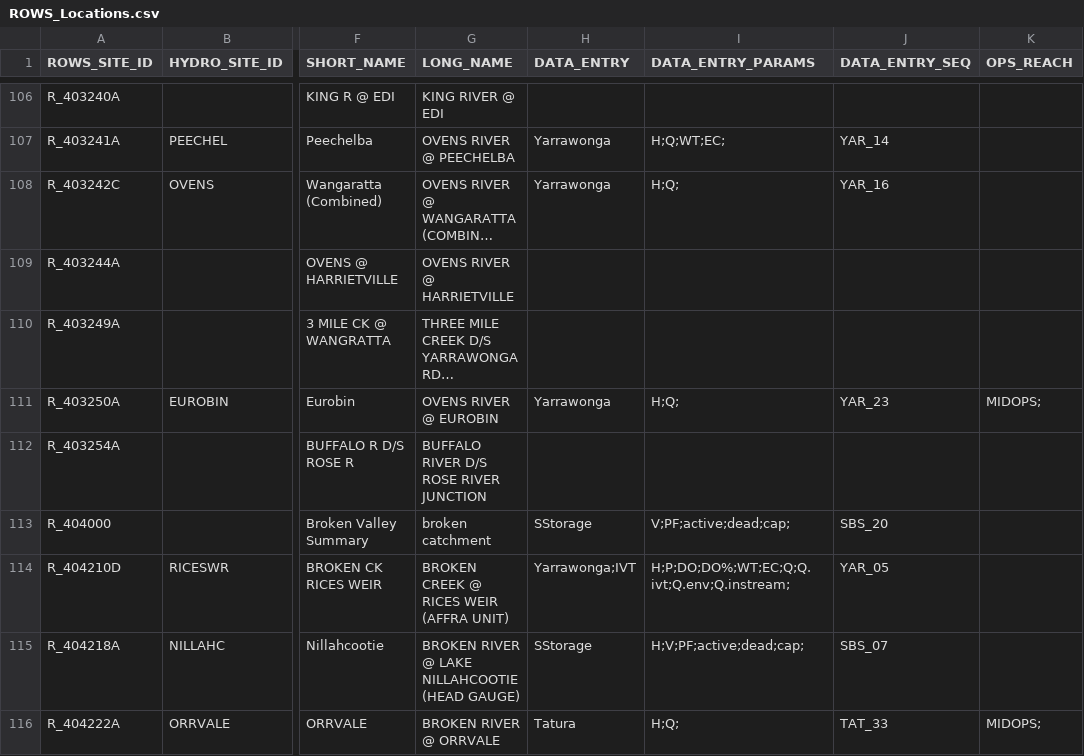
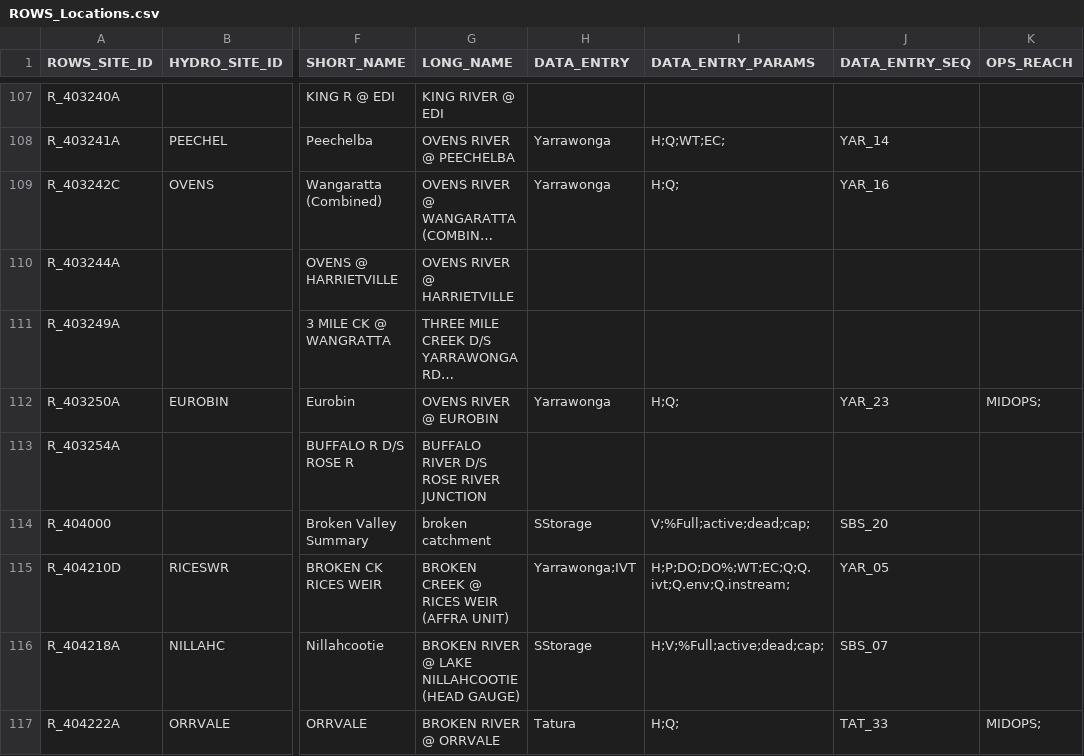
Before and after one commit to lawrenceMDBA/test, a CSV file: Config/MapLayerFiles/ROWS_Locations.csv, drawn as a sheet; only a part is shown, gaps mark what is left out; long unchanged cells end in …; addresses are those after the commit; the diff covers the shown part only; the diff names each change by its address in the sheet, - before the commit and + after, or states it on an @@ line.

Commit message:
Id map to export storages data to hydstra and changed PF to %Full

```diff
--- a/Config/MapLayerFiles/ROWS_Locations.csv
+++ b/Config/MapLayerFiles/ROWS_Locations.csv
-I114 (DATA_ENTRY_PARAMS): V;PF;active;dead;cap;
+I114 (DATA_ENTRY_PARAMS): V;%Full;active;dead;cap;
-I116 (DATA_ENTRY_PARAMS): H;V;PF;active;dead;cap;
+I116 (DATA_ENTRY_PARAMS): H;V;%Full;active;dead;cap;
```
Also changed, not shown: 1 added row and 55 edited cells elsewhere in this file, 4 other files.
